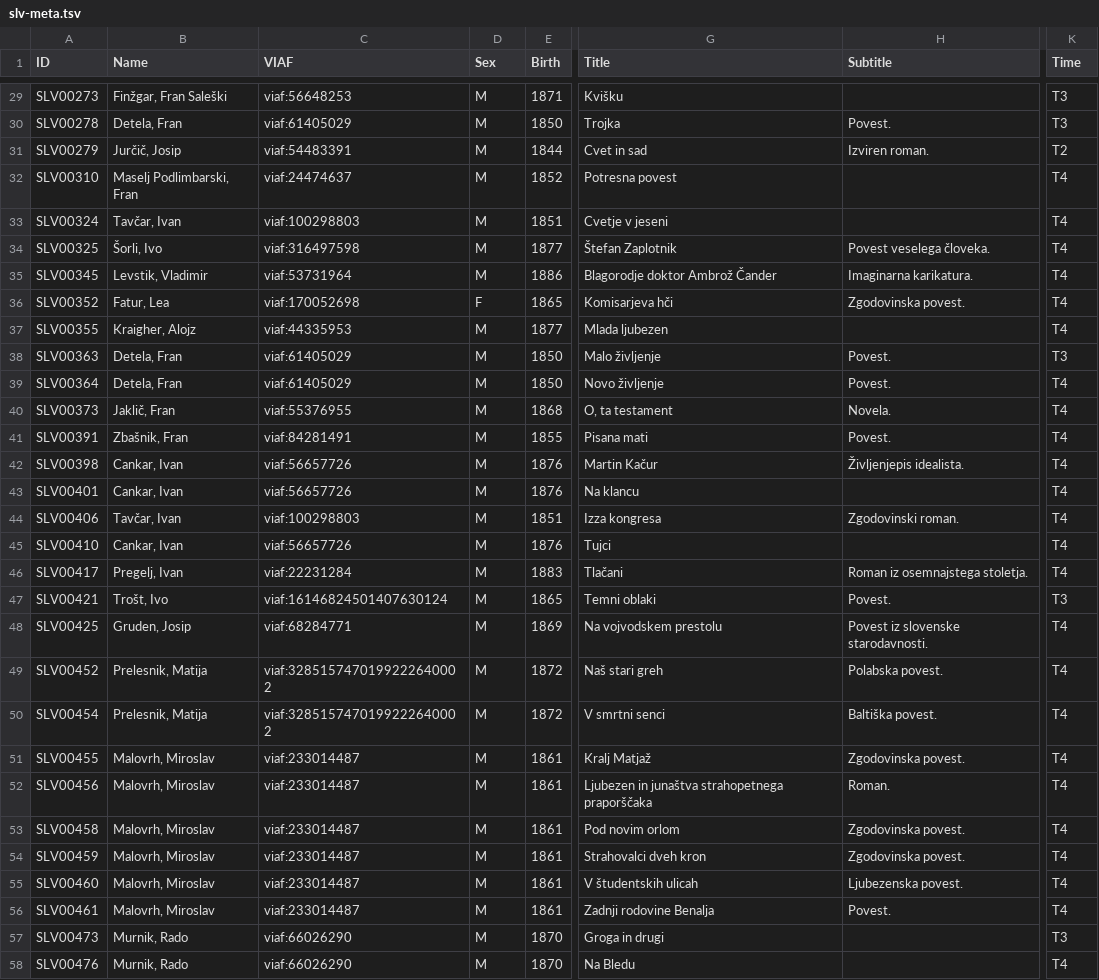
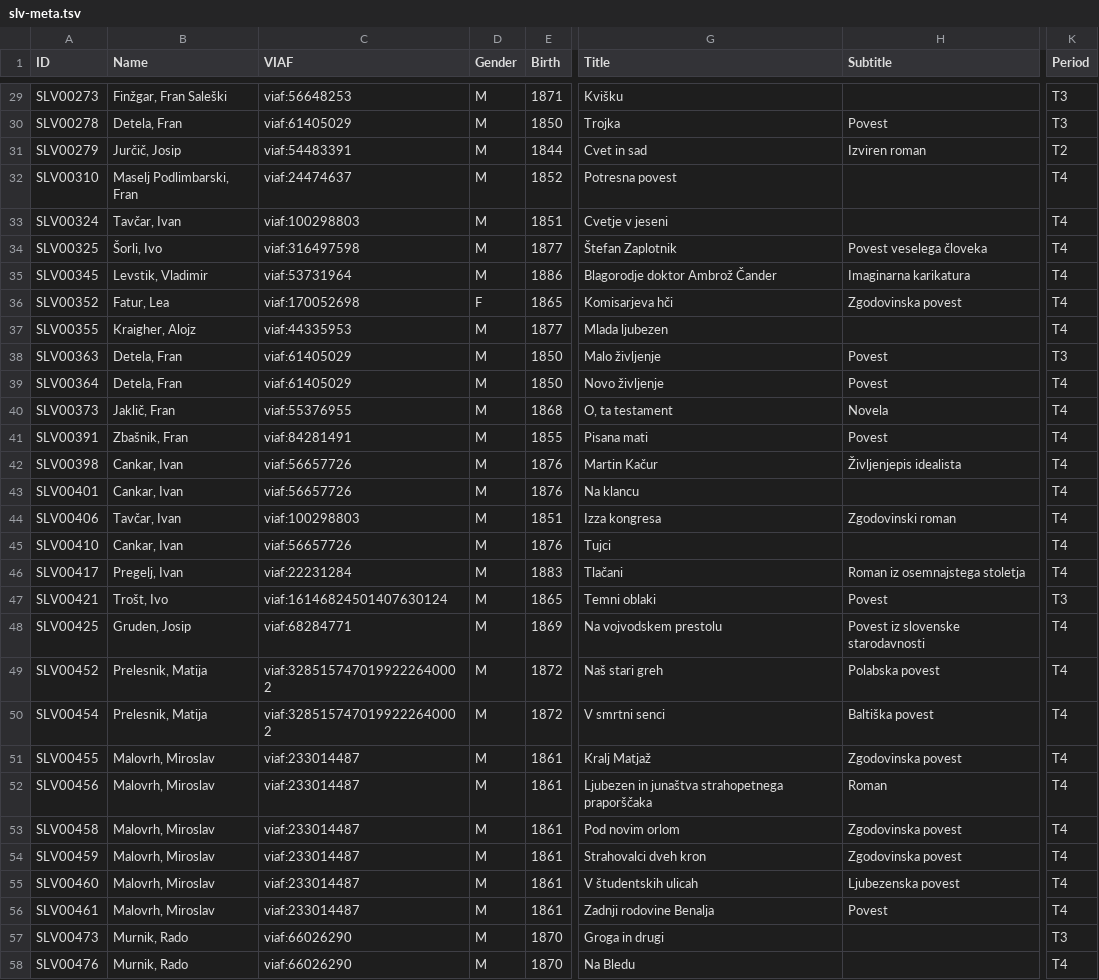
Before and after one commit to COST-ELTeC/ELTeC-slv, a TSV file: Orig/slv-meta.tsv, drawn as a sheet; only a part is shown, gaps mark what is left out; the diff covers the shown part only; the diff names each change by its address in the sheet, - before the commit and + after, or states it on an @@ line.

```diff
--- a/Orig/slv-meta.tsv
+++ b/Orig/slv-meta.tsv
-D1: Sex
+D1: Gender
-K1: Time
+K1: Period
-H30 (Subtitle): Povest.
+H30 (Subtitle): Povest
-H31 (Subtitle): Izviren roman.
+H31 (Subtitle): Izviren roman
-H34 (Subtitle): Povest veselega človeka.
+H34 (Subtitle): Povest veselega človeka
-H35 (Subtitle): Imaginarna karikatura.
+H35 (Subtitle): Imaginarna karikatura
-H36 (Subtitle): Zgodovinska povest.
+H36 (Subtitle): Zgodovinska povest
-H38:H39 (Subtitle): Povest.
+H38:H39 (Subtitle): Povest
-H40 (Subtitle): Novela.
+H40 (Subtitle): Novela
-H41 (Subtitle): Povest.
+H41 (Subtitle): Povest
-H42 (Subtitle): Življenjepis idealista.
+H42 (Subtitle): Življenjepis idealista
-H44 (Subtitle): Zgodovinski roman.
+H44 (Subtitle): Zgodovinski roman
-H46 (Subtitle): Roman iz osemnajstega stoletja.
+H46 (Subtitle): Roman iz osemnajstega stoletja
-H47 (Subtitle): Povest.
+H47 (Subtitle): Povest
-H48 (Subtitle): Povest iz slovenske starodavnosti.
+H48 (Subtitle): Povest iz slovenske starodavnosti
-H49 (Subtitle): Polabska povest.
+H49 (Subtitle): Polabska povest
-H50 (Subtitle): Baltiška povest.
+H50 (Subtitle): Baltiška povest
-H51 (Subtitle): Zgodovinska povest.
+H51 (Subtitle): Zgodovinska povest
-H52 (Subtitle): Roman.
+H52 (Subtitle): Roman
-H53:H54 (Subtitle): Zgodovinska povest.
+H53:H54 (Subtitle): Zgodovinska povest
-H55 (Subtitle): Ljubezenska povest.
+H55 (Subtitle): Ljubezenska povest
-H56 (Subtitle): Povest.
+H56 (Subtitle): Povest
```
Also changed, not shown: 31 edited cells elsewhere in this file, 5 other files.
